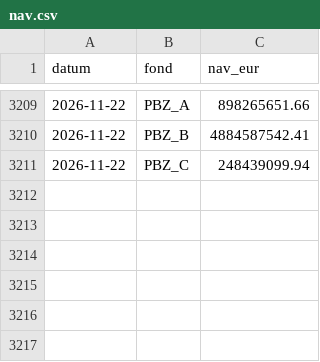
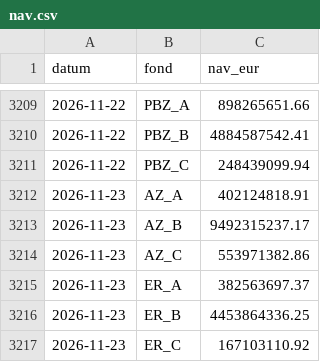
Before and after one commit to luksakurtela2-bot/koei, a CSV file: data/nav.csv, drawn as a sheet; only a part is shown, gaps mark what is left out; the diff names each change by its address in the sheet, - before the commit and + after, or states it on an @@ line.

```diff
--- a/data/nav.csv
+++ b/data/nav.csv
+row 3212: 2026-11-23 | AZ_A | 402124818.91
+row 3213: 2026-11-23 | AZ_B | 9492315237.17
+row 3214: 2026-11-23 | AZ_C | 553971382.86
+row 3215: 2026-11-23 | ER_A | 382563697.37
+row 3216: 2026-11-23 | ER_B | 4453864336.25
+row 3217: 2026-11-23 | ER_C | 167103110.92
```
Also changed, not shown: 2 other files.
